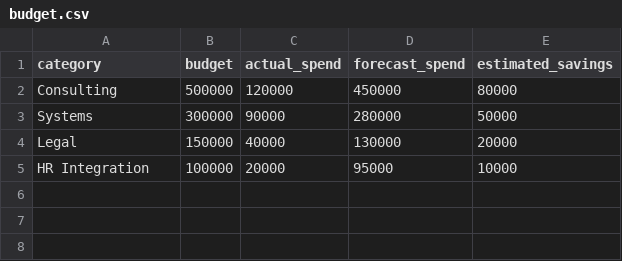
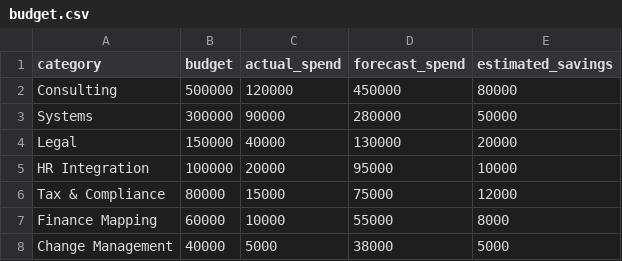
Before and after one commit to beowkoon/IBM-Bob-Acquisition-Speed-Command-Center, a CSV file: sample_data/budget.csv, drawn as a sheet.

```diff
--- a/sample_data/budget.csv
+++ b/sample_data/budget.csv
@@ -5 +5,4 @@ Legal,150000,40000,130000,20000
 HR Integration,100000,20000,95000,10000
+Tax & Compliance,80000,15000,75000,12000
+Finance Mapping,60000,10000,55000,8000
+Change Management,40000,5000,38000,5000
```
Also changed, not shown: sample_data/integration_status.csv, sample_data/legal_entities.csv, 5 other files.
